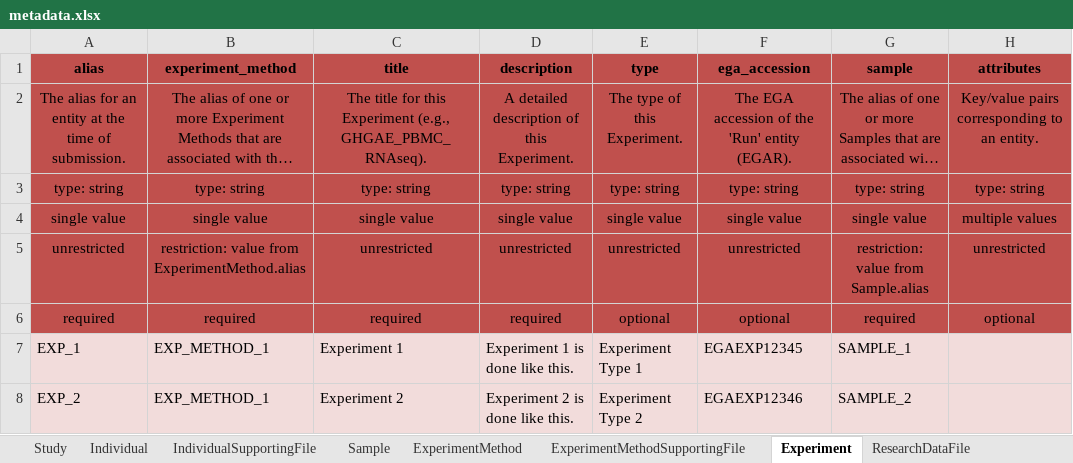
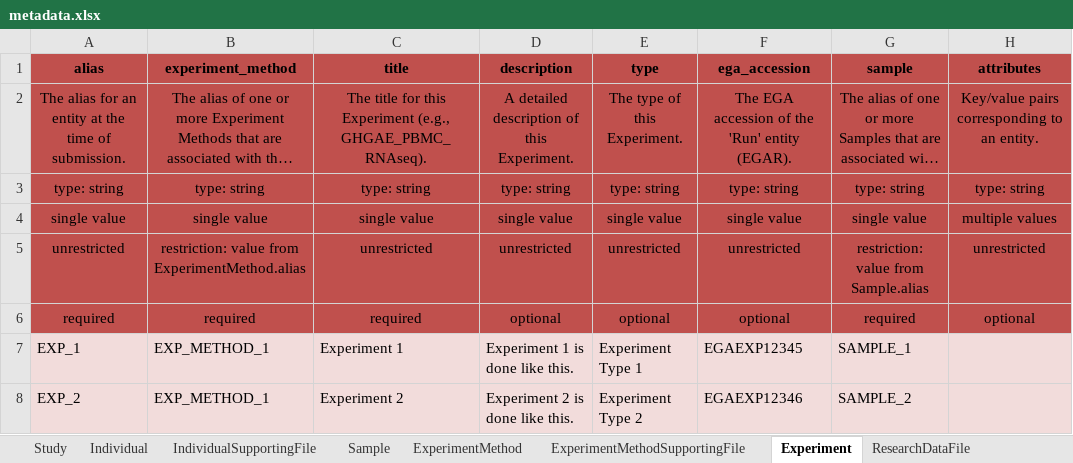
Before and after one commit to ghga-de/example-data, an Excel workbook: complete_1/metadata.xlsx, sheet Experiment, drawn as a sheet; long unchanged cells end in …; values as stored, in another font and other column widths than the file's, no borders; the diff names each change by its address in the sheet, - before the commit and + after, or states it on an @@ line.

```diff
--- a/complete_1/metadata.xlsx (sheet Experiment)
+++ b/complete_1/metadata.xlsx (sheet Experiment)
-D6 (description): required
+D6 (description): optional
```
Also changed, not shown: sheet AnalysisMethod, sheet Study, sheet Publication, sheet ExperimentMethod, 1 other file.
